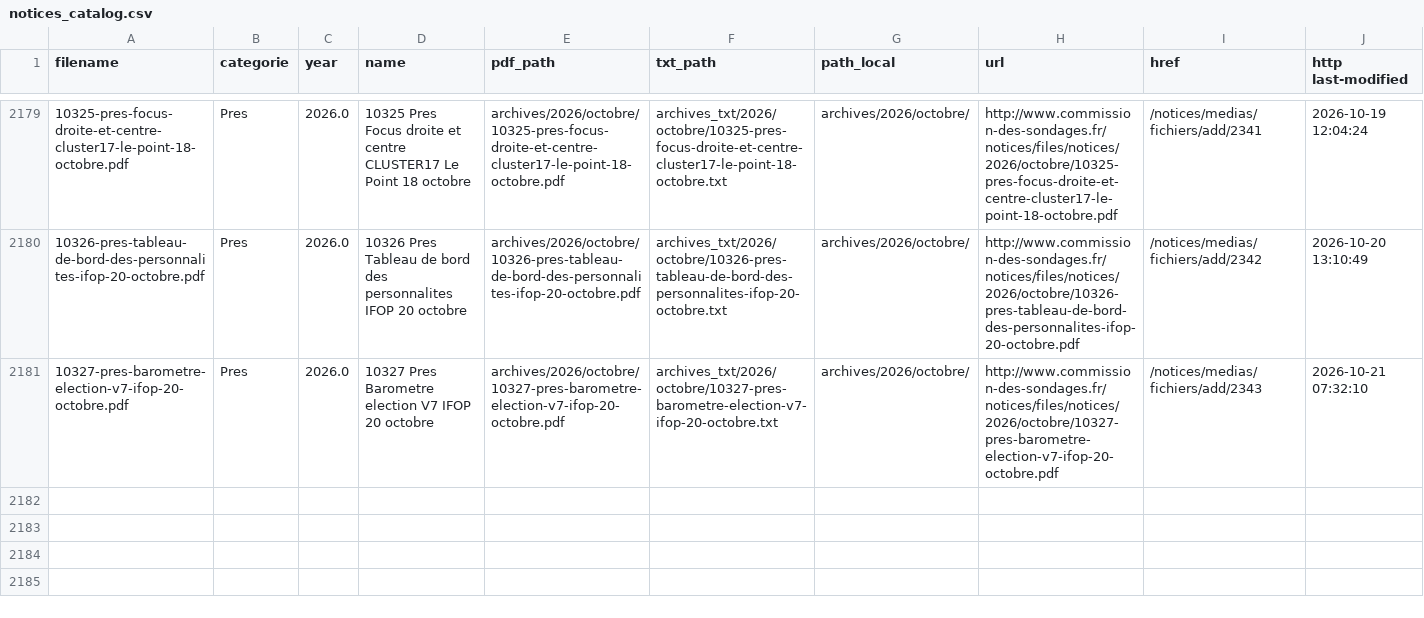
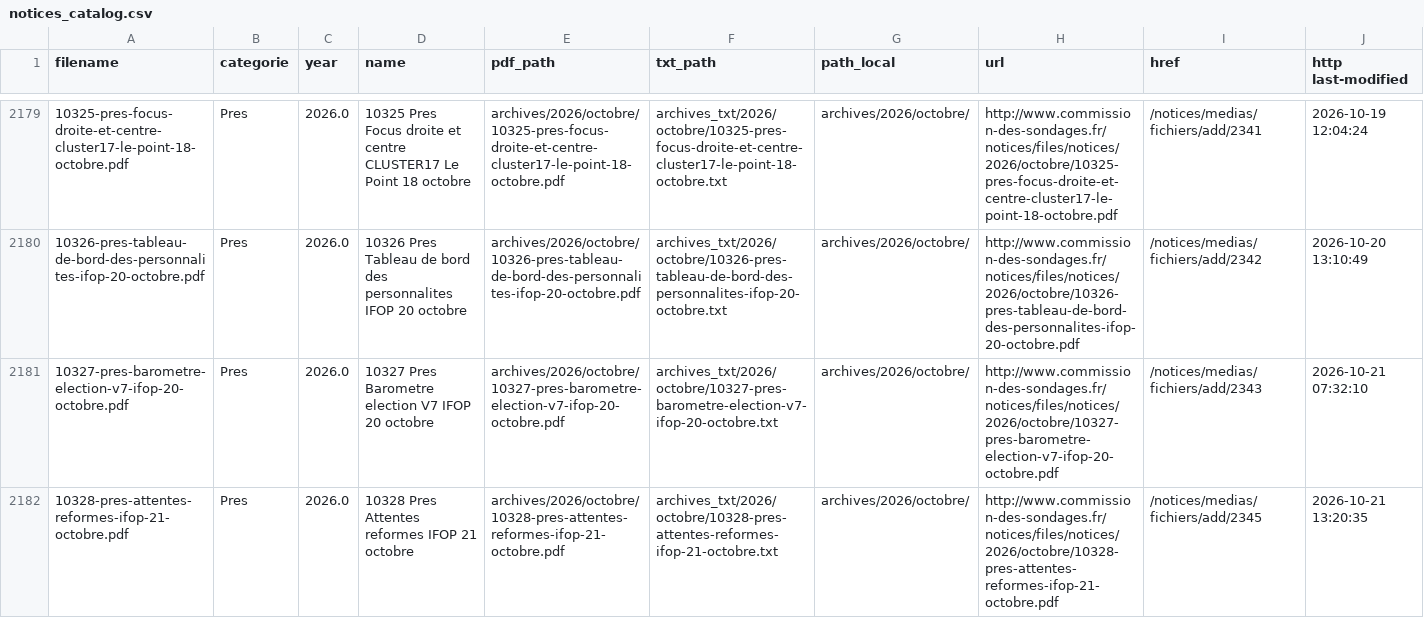
Before and after one commit to Ipuch/sondages-commission-index, a CSV file: notices_catalog.csv, drawn as a sheet; only a part is shown, gaps mark what is left out; rows hold the shown columns only; the diff names each change by its address in the sheet, - before the commit and + after, or states it on an @@ line.

```diff
--- a/notices_catalog.csv
+++ b/notices_catalog.csv
+row 2182: 10328-pres-attentes-reformes-ifop-21-octobre.pdf | Pres | 2026.0 | 10328 Pres Attentes reformes IFOP 21 octobre | archives/2026/octobre/10328-pres-attentes-reformes-ifop-21-octobre.pdf | archives_txt/2026/octobre/10328-pres-attentes-reformes-ifop-21-octobre.txt | archives/2026/octobre/ | http://www.commission-des-sondages.fr/notices/files/notices/2026/octobre/10328-pres-attentes-reformes-ifop-21-octobre.pdf | /notices/medias/fichiers/add/2345 | 2026-10-21 13:20:35
```
Also changed, not shown: base.csv, files.csv, 2 other files.
